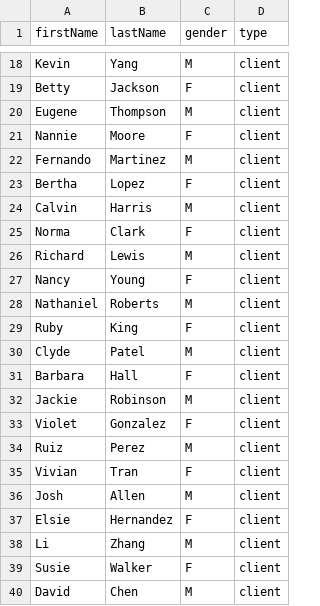
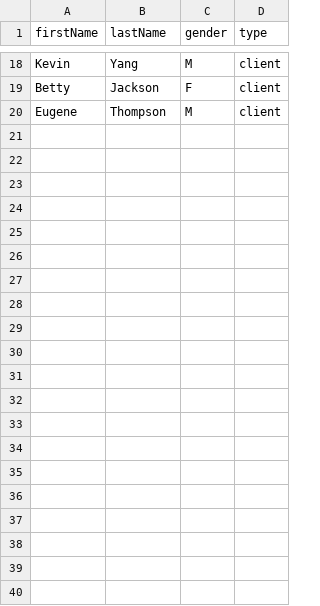
Before and after one commit to M-D-Hoang/MatchApp, a CSV file: server/utils/SeedingDataset/userSeedDataset.csv, drawn as a sheet; only a part is shown, gaps mark what is left out.

Commit message:
Add all seeding code

```diff
--- a/server/utils/SeedingDataset/userSeedDataset.csv
+++ b/server/utils/SeedingDataset/userSeedDataset.csv
@@ -20,21 +20 @@ Betty,Jackson,F,client
 Eugene,Thompson,M,client
-Nannie,Moore,F,client
-Fernando,Martinez,M,client
-Bertha,Lopez,F,client
-Calvin,Harris,M,client
-Norma,Clark,F,client
-Richard,Lewis,M,client
-Nancy,Young,F,client
-Nathaniel,Roberts,M,client
-Ruby,King,F,client
-Clyde,Patel,M,client
-Barbara,Hall,F,client
-Jackie,Robinson,M,client
-Violet,Gonzalez,F,client
-Ruiz,Perez,M,client
-Vivian,Tran,F,client
-Josh,Allen,M,client
-Elsie,Hernandez,F,client
-Li,Zhang,M,client
-Susie,Walker,F,client
-David,Chen,M,client
```
Also changed, not shown: server/utils/SeedingDataset/carSeedDataset.csv, 14 other files.
